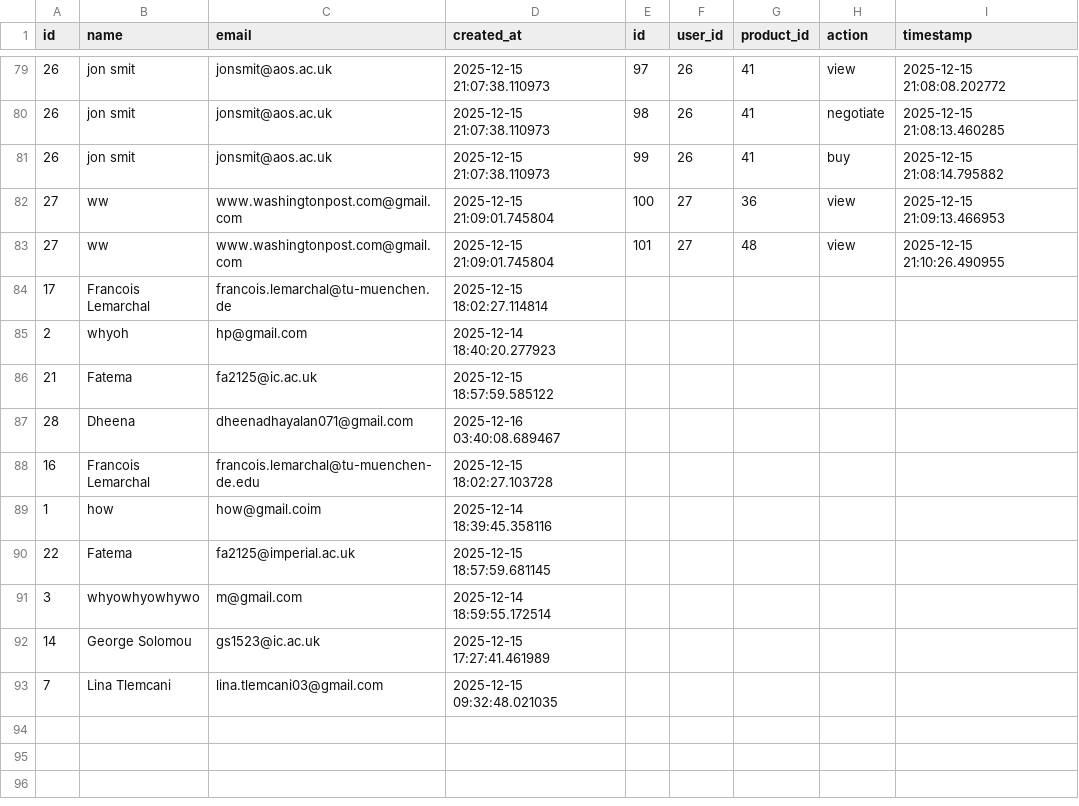
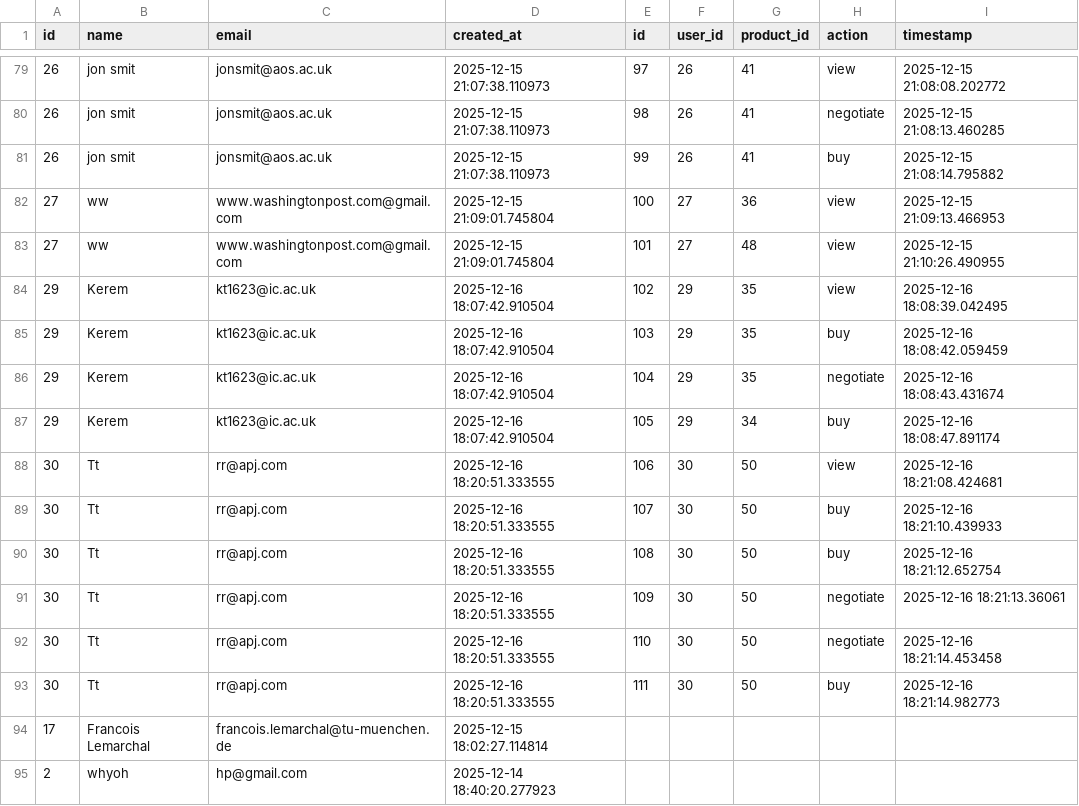
Before and after one commit to adithirajesh/unimart-backend, a CSV file: users_with_activity.csv, drawn as a sheet; only a part is shown, gaps mark what is left out; the shorter side is filled out with more unchanged rows; the diff names each change by its address in the sheet, - before the commit and + after, or states it on an @@ line.

Commit message:
csv update

```diff
--- a/users_with_activity.csv
+++ b/users_with_activity.csv
+row 84: 29 | Kerem | kt1623@ic.ac.uk | 2025-12-16 18:07:42.910504 | 102 | 29 | 35 | view | 2025-12-16 18:08:39.042495
+row 85: 29 | Kerem | kt1623@ic.ac.uk | 2025-12-16 18:07:42.910504 | 103 | 29 | 35 | buy | 2025-12-16 18:08:42.059459
+row 86: 29 | Kerem | kt1623@ic.ac.uk | 2025-12-16 18:07:42.910504 | 104 | 29 | 35 | negotiate | 2025-12-16 18:08:43.431674
+row 87: 29 | Kerem | kt1623@ic.ac.uk | 2025-12-16 18:07:42.910504 | 105 | 29 | 34 | buy | 2025-12-16 18:08:47.891174
+row 88: 30 | Tt | rr@apj.com | 2025-12-16 18:20:51.333555 | 106 | 30 | 50 | view | 2025-12-16 18:21:08.424681
+row 89: 30 | Tt | rr@apj.com | 2025-12-16 18:20:51.333555 | 107 | 30 | 50 | buy | 2025-12-16 18:21:10.439933
+row 90: 30 | Tt | rr@apj.com | 2025-12-16 18:20:51.333555 | 108 | 30 | 50 | buy | 2025-12-16 18:21:12.652754
+row 91: 30 | Tt | rr@apj.com | 2025-12-16 18:20:51.333555 | 109 | 30 | 50 | negotiate | 2025-12-16 18:21:13.36061
+row 92: 30 | Tt | rr@apj.com | 2025-12-16 18:20:51.333555 | 110 | 30 | 50 | negotiate | 2025-12-16 18:21:14.453458
+row 93: 30 | Tt | rr@apj.com | 2025-12-16 18:20:51.333555 | 111 | 30 | 50 | buy | 2025-12-16 18:21:14.982773
```
